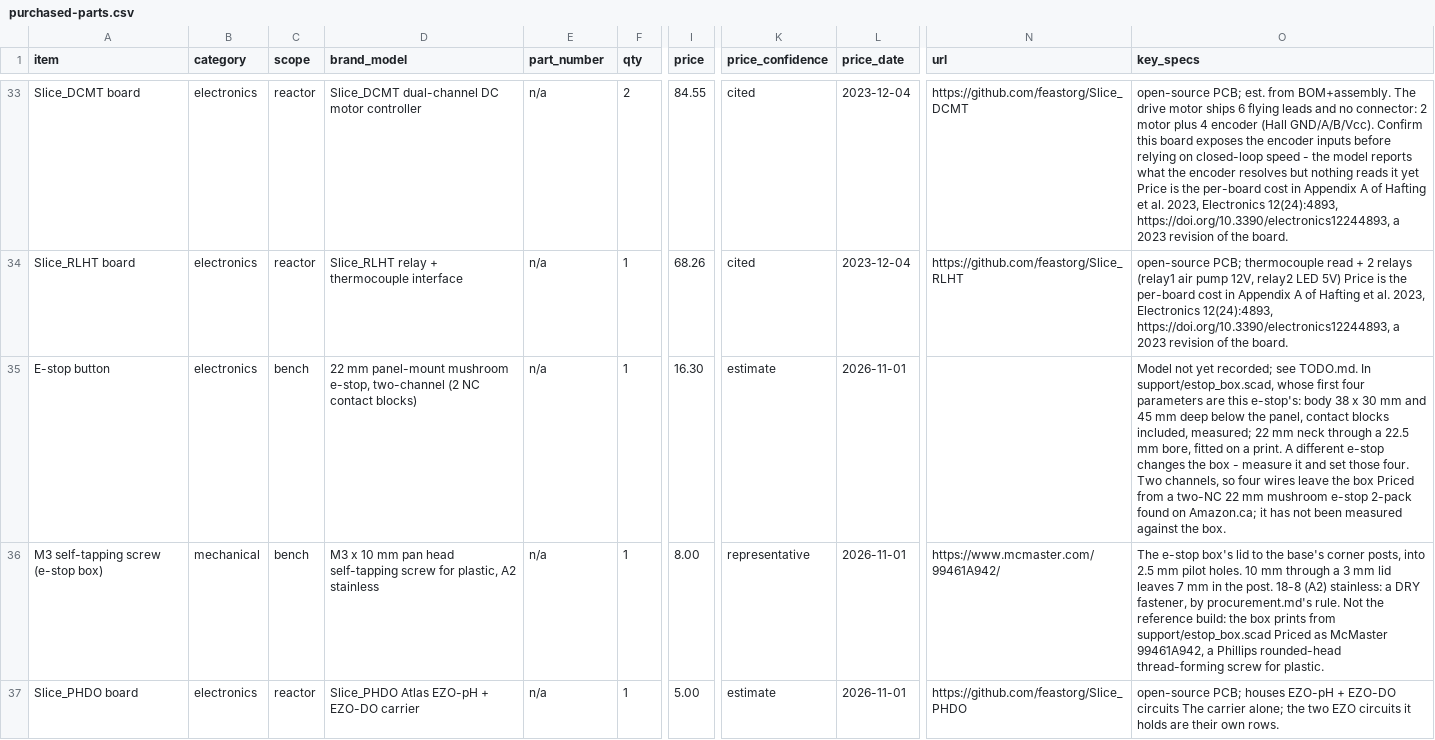
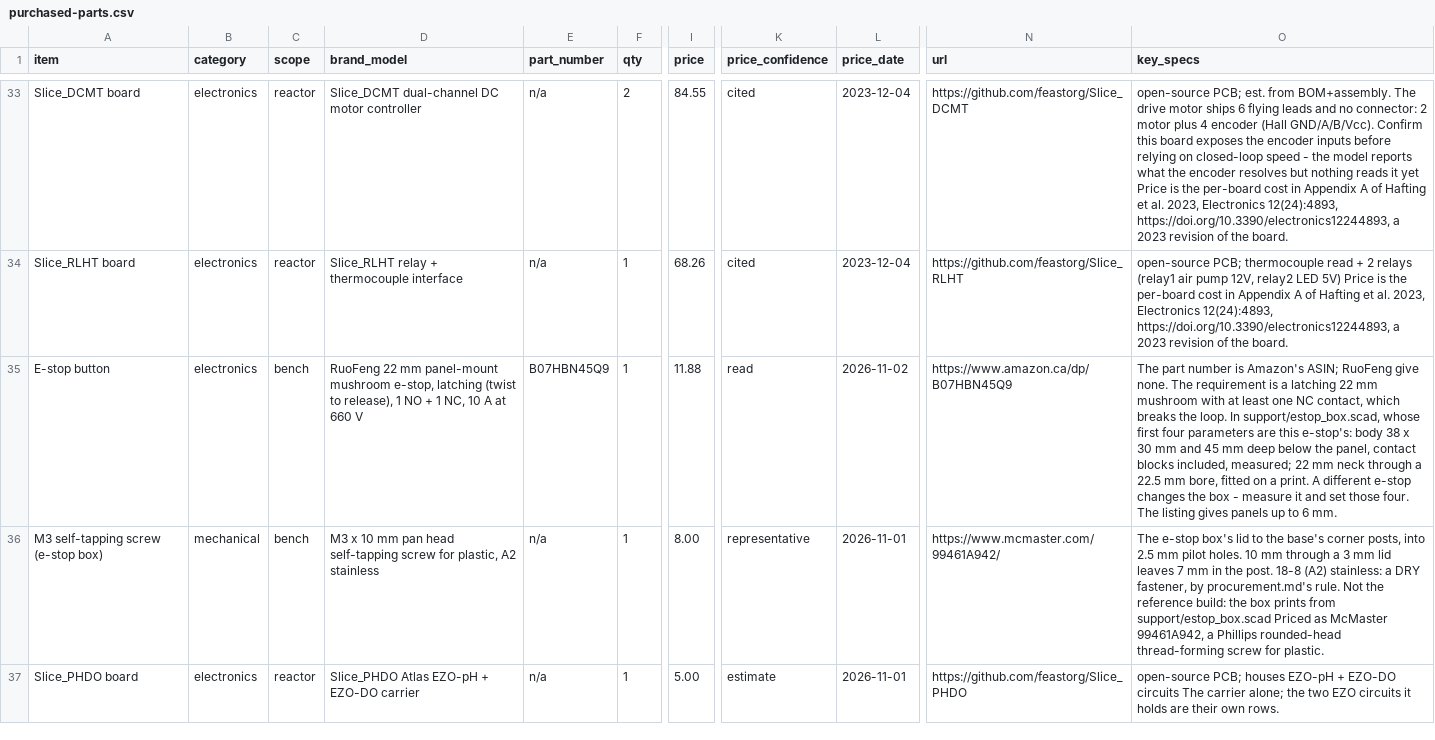
Before and after one commit to uwo-fast/open-source-bioreactor, a CSV file: purchased-parts.csv, drawn as a sheet; only a part is shown, gaps mark what is left out; the diff names each change by its address in the sheet, - before the commit and + after, or states it on an @@ line.

Commit message:
docs: close the cage and e-stop items (#112)
This closes two TODO items: the wall cage is finished, and the e-stop is
registered by the one in use.

## The cage (f3f04b9)

- Both hoops are reprinted with 0.10 mm channels and hold the blades.
The cage ran 10 min at 320 rpm with no blade creeping inward, and a hand
reaches the bottom bars, 240 mm down.
- `docs/build.md` used to say the slide fit was 0.15 mm and left the
rest for the bench to decide. It now records what the bench found: hoops
at 0.10, the blades' bars at 0.15, and the result above.
- That section also quoted the detent slack (0.36 mm), which was worked
out at the 0.15 fit. I removed it rather than restate it at a fit it no
longer describes.

## The e-stop (2926ebb)

| | before | after |
| --- | --- | --- |
| model | "22 mm panel-mount mushroom e-stop, two-channel (2 NC contact
blocks)", no part number | RuoFeng 22 mm latching mushroom, 1 NO + 1 NC,
10 A at 660 V, [`B07HBN45Q9`](https://www.amazon.ca/dp/B07HBN45Q9) |
| price | 16.30 CAD, `estimate`, from a two-NC listing never measured
against the box | 11.88 CAD for 2, `read` 2026-11-02 |
| requirement | two channels | at least one NC, which breaks the loop |

- The loop the e-stop breaks is a single one, so the two-channel
requirement didn't apply.
- The box's first four parameters and their measured figures are
unchanged. Its 3 mm lid is inside the 6 mm panel range the listing
gives.

`just check` passes. `bom-cost.py` puts the bench scope at 8.00 USD and
11.88 CAD.

```diff
--- a/purchased-parts.csv
+++ b/purchased-parts.csv
-D35 (brand_model): 22 mm panel-mount mushroom e-stop, two-channel (2 NC contact blocks)
+D35 (brand_model): RuoFeng 22 mm panel-mount mushroom e-stop, latching (twist to release), 1 NO + 1 NC, 10 A at 660 V
-E35 (part_number): n/a
+E35 (part_number): B07HBN45Q9
-I35 (price): 16.30
+I35 (price): 11.88
-K35 (price_confidence): estimate
+K35 (price_confidence): read
-L35 (price_date): 2026-11-01
+L35 (price_date): 2026-11-02
-N35 (url): (empty)
+N35 (url): https://www.amazon.ca/dp/B07HBN45Q9
-O35 (key_specs): Model not yet recorded; see TODO.md. In support/estop_box.scad, whose first four parameters are this e-stop's: body 38 x 30 mm and 45 mm deep below the panel, contact blocks included, measured; 22 mm neck through a 22.5 mm bore, fitted on a print. A different e-stop changes the box - measure it and set those four. Two channels, so four wires leave the box Priced from a two-NC 22 mm mushroom e-stop 2-pack found on Amazon.ca; it has not been measured against the box.
+O35 (key_specs): The part number is Amazon's ASIN; RuoFeng give none. The requirement is a latching 22 mm mushroom with at least one NC contact, which breaks the loop. In support/estop_box.scad, whose first four parameters are this e-stop's: body 38 x 30 mm and 45 mm deep below the panel, contact blocks included, measured; 22 mm neck through a 22.5 mm bore, fitted on a print. A different e-stop changes the box - measure it and set those four. The listing gives panels up to 6 mm.
```
Also changed, not shown: 2 other files.
